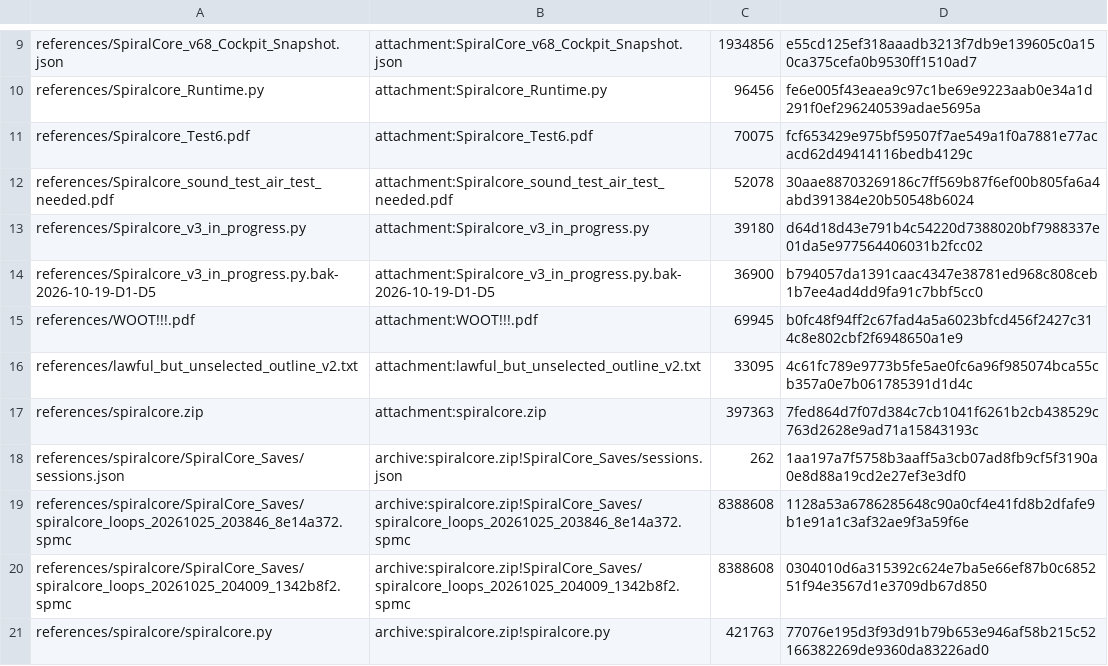
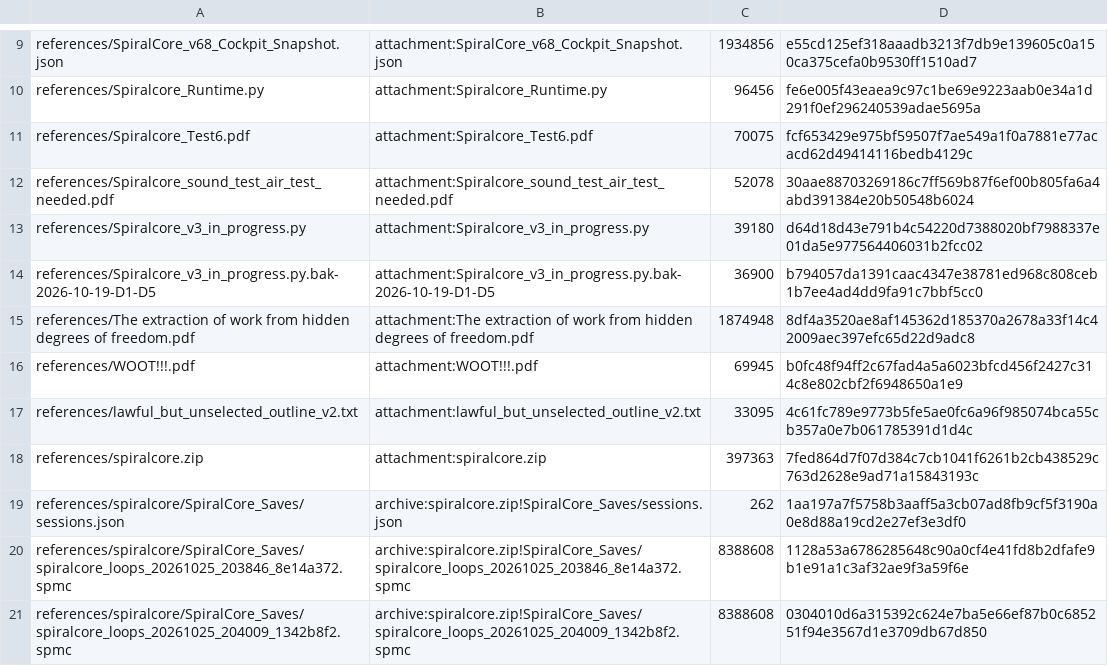
Before and after one commit to R4-Laboratories/SpiralCore, a TSV file: import-manifest.tsv, drawn as a sheet; only a part is shown, gaps mark what is left out; the shorter side is filled out with more unchanged rows.

Commit message:
[kimi] Add hidden degrees of freedom reference

```diff
--- a/import-manifest.tsv
+++ b/import-manifest.tsv
@@ -14,2 +14,3 @@ references/Spiralcore_v3_in_progress.py	attachment:Spiralcore_v3_in_progress.py
 references/Spiralcore_v3_in_progress.py.bak-2026-10-19-D1-D5	attachment:Spiralcore_v3_in_progress.py.bak-2026-10-19-D1-D5	36900	b794057da1391caac4347e38781ed968c808ceb1b7ee4ad4dd9fa91c7bbf5cc0
+references/The extraction of work from hidden degrees of freedom.pdf	attachment:The extraction of work from hidden degrees of freedom.pdf	1874948	8df4a3520ae8af145362d185370a2678a33f14c42009aec397efc65d22d9adc8
 references/WOOT!!!.pdf	attachment:WOOT!!!.pdf	69945	b0fc48f94ff2c67fad4a5a6023bfcd456f2427c314c8e802cbf2f6948650a1e9
```
Also changed, not shown: 3 other files.
